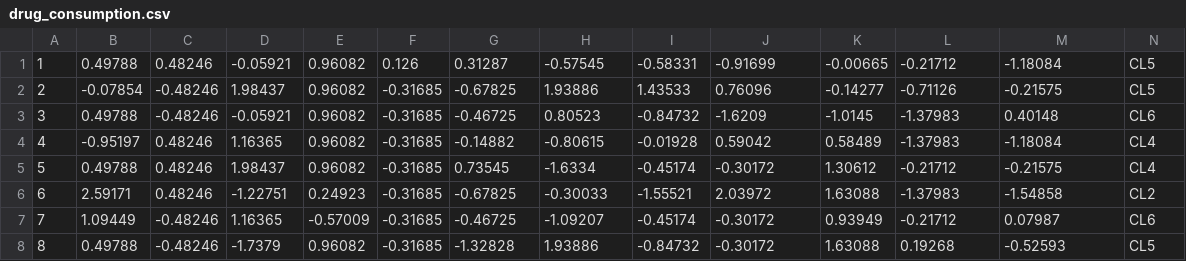
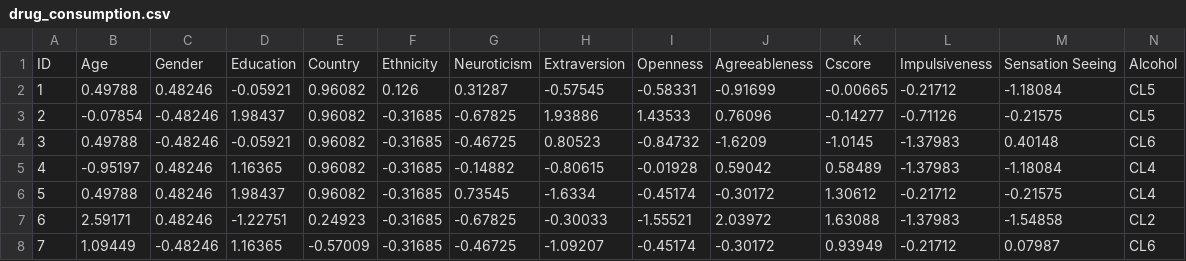
Before and after one commit to chanthony/36315Group, a CSV file: Interactive/drug_consumption.csv, drawn as a sheet; only a part is shown; the shorter side is filled out with more unchanged rows; rows hold the shown columns only; the diff names each change by its address in the sheet, - before the commit and + after, or states it on an @@ line.

Commit message:
Started data cleanup. Added Variable Names

```diff
--- a/Interactive/drug_consumption.csv
+++ b/Interactive/drug_consumption.csv
+row 1: ID | Age | Gender | Education | Country | Ethnicity | Neuroticism | Extraversion | Openness | Agreeableness | Cscore | Impulsiveness | Sensation Seeing | Alcohol
```
Also changed, not shown: 2 other files.
